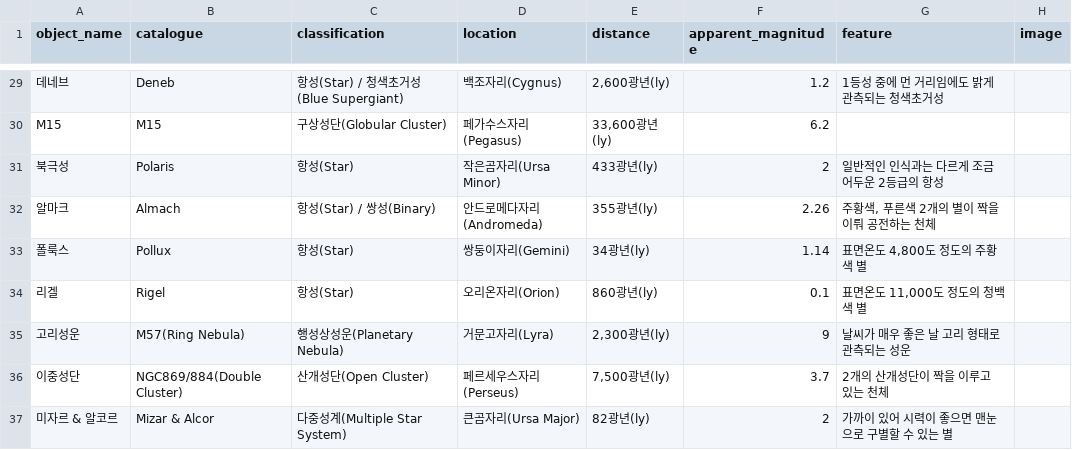
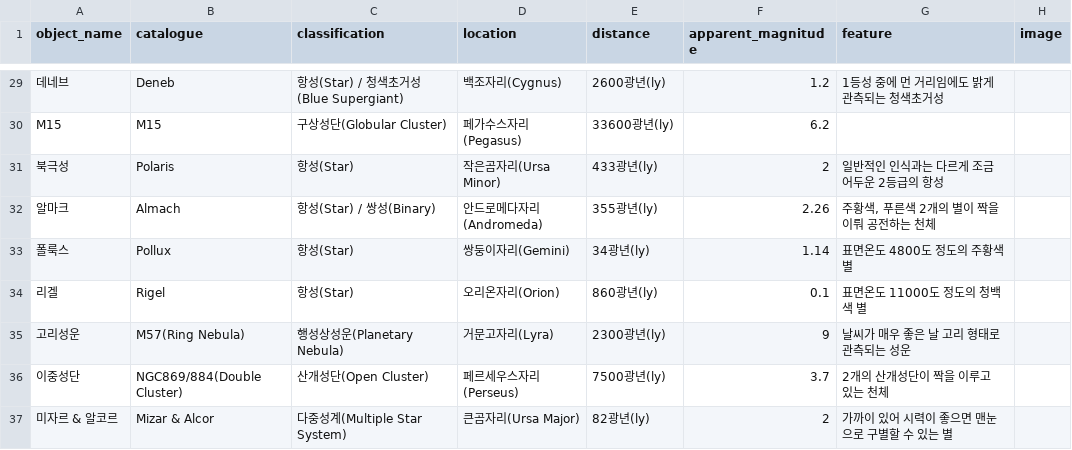
Before and after one commit to starburstgalaxy00/starburstgalaxy00.github.io, a CSV file: data/observationtable.csv, drawn as a sheet; only a part is shown, gaps mark what is left out; the diff covers the shown part only; the diff names each change by its address in the sheet, - before the commit and + after, or states it on an @@ line.

```diff
--- a/data/observationtable.csv
+++ b/data/observationtable.csv
-E29 (distance): 2,600광년(ly)
+E29 (distance): 2600광년(ly)
-E30 (distance): 33,600광년(ly)
+E30 (distance): 33600광년(ly)
-G33 (feature): 표면온도 4,800도 정도의 주황색 별
+G33 (feature): 표면온도 4800도 정도의 주황색 별
-G34 (feature): 표면온도 11,000도 정도의 청백색 별
+G34 (feature): 표면온도 11000도 정도의 청백색 별
-E35 (distance): 2,300광년(ly)
+E35 (distance): 2300광년(ly)
-E36 (distance): 7,500광년(ly)
+E36 (distance): 7500광년(ly)
```
Also changed, not shown: 17 edited cells elsewhere in this file.
